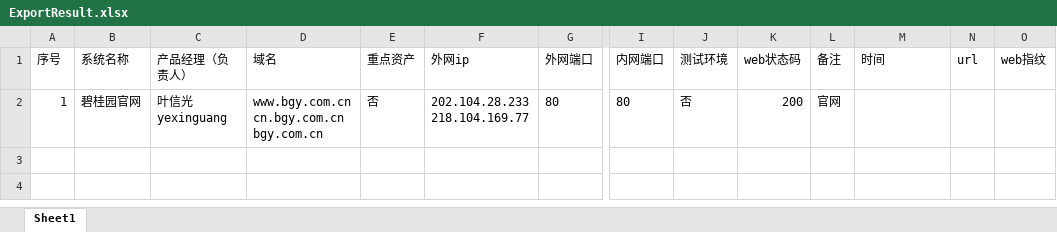
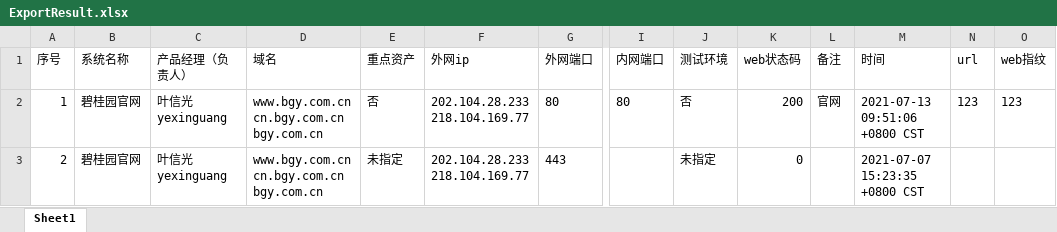
Before and after one commit to jinx0v0/gin-vue-admin, an Excel workbook: server/resource/excel/ExportResult.xlsx, sheet Sheet1, drawn as a sheet; only a part is shown, gaps mark what is left out; values as stored, in another font and other column widths than the file's, no borders; rows hold the shown columns only; ↵ is a line break in a cell; the diff names each change by its address in the sheet, - before the commit and + after, or states it on an @@ line.

Commit message:
修复导出时间列，增加url列、指纹列

```diff
--- a/server/resource/excel/ExportResult.xlsx (sheet Sheet1)
+++ b/server/resource/excel/ExportResult.xlsx (sheet Sheet1)
-M2 (时间): (empty)
+M2 (时间): 2021-07-13 09:51:06 +0800 CST
-N2 (url): (empty)
+N2 (url): 123
-O2 (web指纹): (empty)
+O2 (web指纹): 123
+row 3: 2 | 碧桂园官网 | 叶信光yexinguang | www.bgy.com.cn ↵ cn.bgy.com.cn ↵ bgy.com.cn | 未指定 | 202.104.28.233 218.104.169.77 | 443 |  | 未指定 | 0 |  | 2021-07-07 15:23:35 +0800 CST
```
